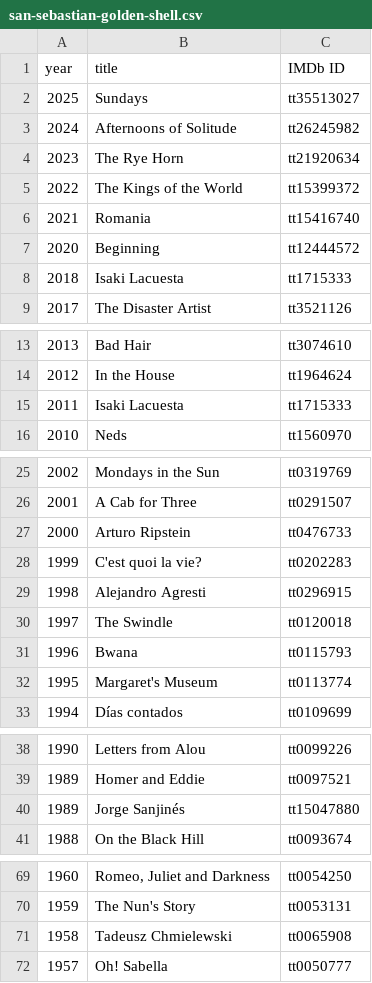
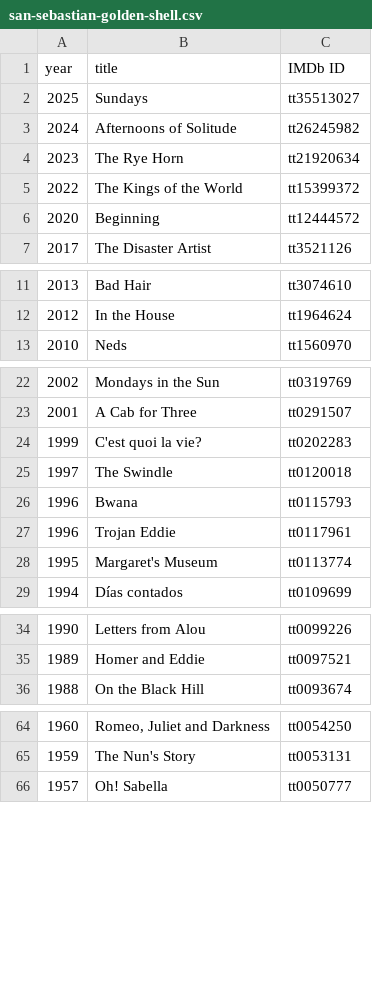
Before and after one commit to damianjerry/stremio-film-festivals, a CSV file: data/san-sebastian-golden-shell.csv, drawn as a sheet; only a part is shown, gaps mark what is left out; the diff covers the shown part only.

```diff
--- a/data/san-sebastian-golden-shell.csv
+++ b/data/san-sebastian-golden-shell.csv
@@ -5,5 +5,3 @@ year,title,IMDb ID
 2022,The Kings of the World,tt15399372
-2021,Romania,tt15416740
 2020,Beginning,tt12444572
-2018,Isaki Lacuesta,tt1715333
 2017,The Disaster Artist,tt3521126
@@ -14,3 +12,2 @@ year,title,IMDb ID
 2012,In the House,tt1964624
-2011,Isaki Lacuesta,tt1715333
 2010,Neds,tt1560970
@@ -26,7 +23,6 @@ year,title,IMDb ID
 2001,A Cab for Three,tt0291507
-2000,Arturo Ripstein,tt0476733
 1999,C'est quoi la vie?,tt0202283
-1998,Alejandro Agresti,tt0296915
 1997,The Swindle,tt0120018
 1996,Bwana,tt0115793
+1996,Trojan Eddie,tt0117961
 1995,Margaret's Museum,tt0113774
@@ -39,3 +35,2 @@ year,title,IMDb ID
 1989,Homer and Eddie,tt0097521
-1989,Jorge Sanjinés,tt15047880
 1988,On the Black Hill,tt0093674
@@ -70,3 +65,2 @@ year,title,IMDb ID
 1959,The Nun's Story,tt0053131
-1958,Tadeusz Chmielewski,tt0065908
 1957,Oh! Sabella,tt0050777
```
Also changed, not shown: 2 edited cells elsewhere in this file, data/cannes-best-actor.csv, data/cannes-best-actress.csv, 30 other files.
